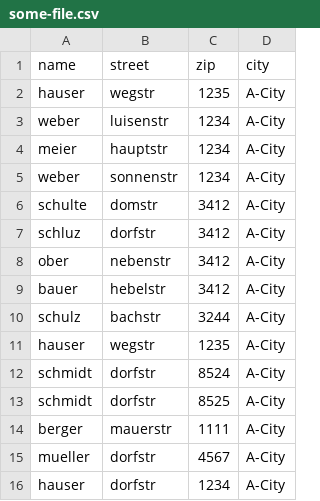
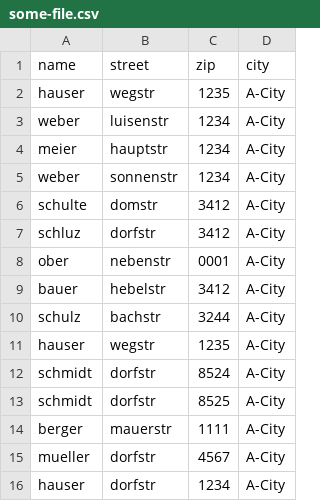
Before and after one commit to TheFelodin/cherrypyBrowse, a CSV file: src/cherrypyBrowse/some-file.csv, drawn as a sheet.

```diff
--- a/src/cherrypyBrowse/some-file.csv
+++ b/src/cherrypyBrowse/some-file.csv
@@ -7,3 +7,3 @@ schulte,domstr,3412,A-City
 schluz,dorfstr,3412,A-City
-ober,nebenstr,3412,A-City
+ober,nebenstr,0001,A-City
 bauer,hebelstr,3412,A-City
```
Also changed, not shown: 1 other file.
